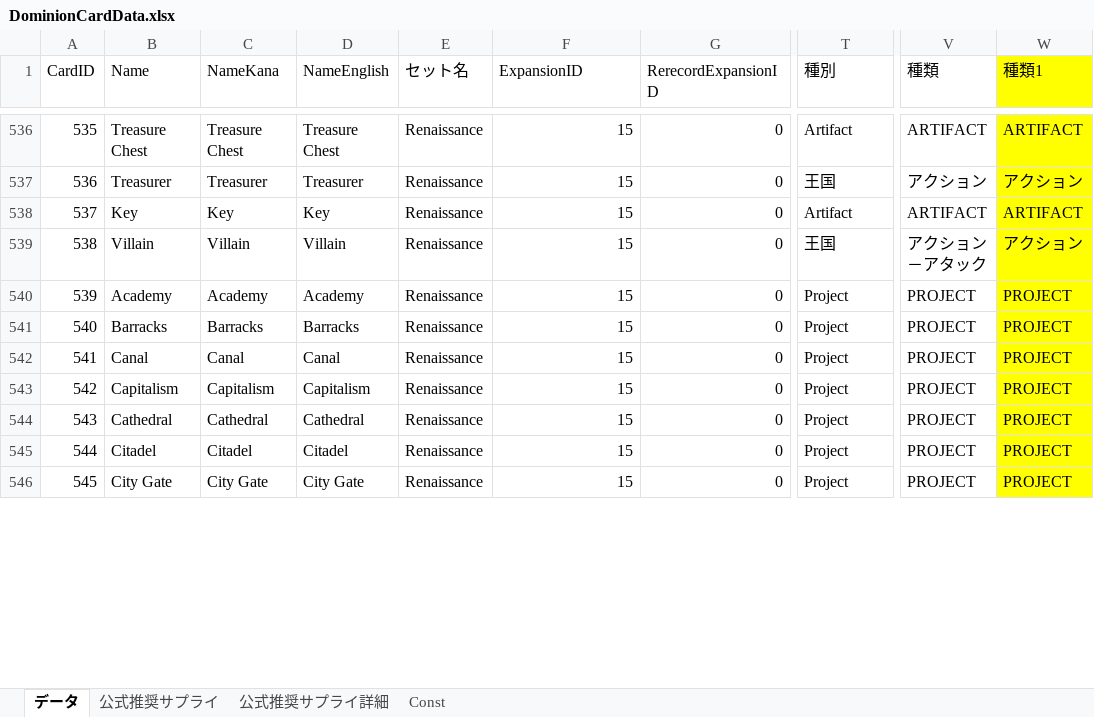
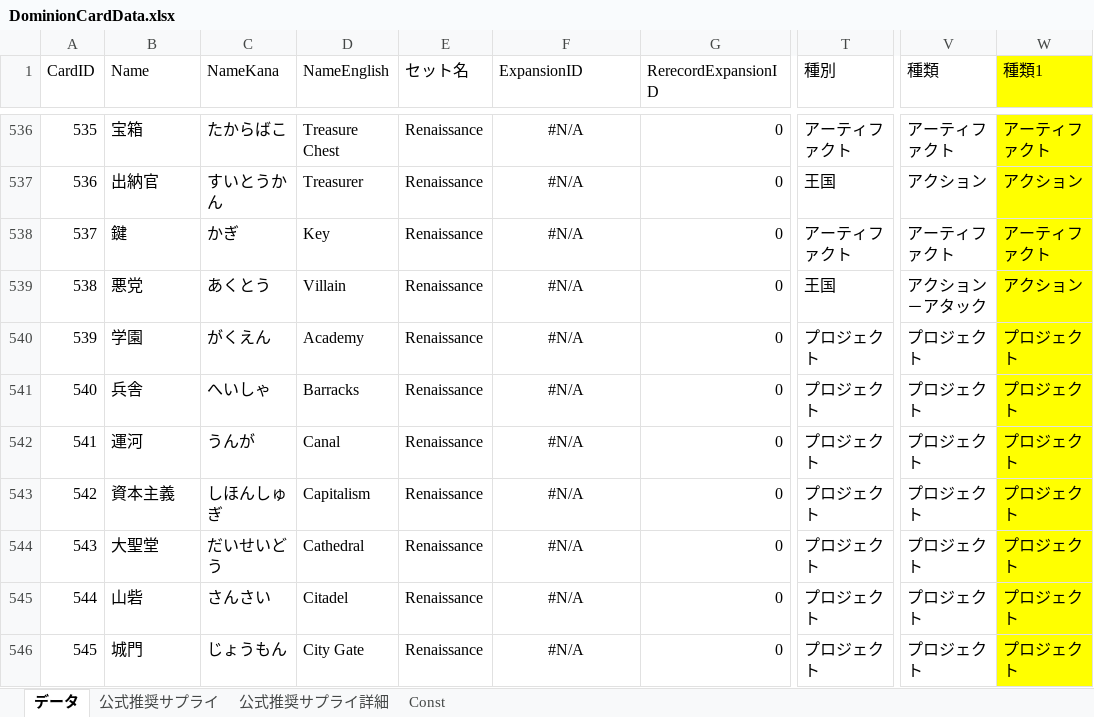
Before and after one commit to xxi-noxx/DominionRandomizer, an Excel workbook: RandomSelector/App_Data/DominionCardData.xlsx, sheet データ, drawn as a sheet; only a part is shown, gaps mark what is left out; values as stored, in another font and other column widths than the file's, no borders; the diff covers the shown part only; the diff names each change by its address in the sheet, - before the commit and + after, or states it on an @@ line.

```diff
--- a/RandomSelector/App_Data/DominionCardData.xlsx (sheet データ)
+++ b/RandomSelector/App_Data/DominionCardData.xlsx (sheet データ)
-B536 (Name): Treasure Chest
+B536 (Name): 宝箱
-C536 (NameKana): Treasure Chest
+C536 (NameKana): たからばこ
-F536:F546 (ExpansionID): 15
+F536:F546 (ExpansionID): #N/A
-F536:F546 alignment: right
+F536:F546 alignment: center
-T536 (種別): Artifact
+T536 (種別): アーティファクト
-V536 (種類): ARTIFACT
+V536 (種類): アーティファクト
-W536 (種類1): ARTIFACT
+W536 (種類1): アーティファクト
-B537 (Name): Treasurer
+B537 (Name): 出納官
-C537 (NameKana): Treasurer
+C537 (NameKana): すいとうかん
-B538 (Name): Key
+B538 (Name): 鍵
-C538 (NameKana): Key
+C538 (NameKana): かぎ
-T538 (種別): Artifact
+T538 (種別): アーティファクト
-V538 (種類): ARTIFACT
+V538 (種類): アーティファクト
-W538 (種類1): ARTIFACT
+W538 (種類1): アーティファクト
-B539 (Name): Villain
+B539 (Name): 悪党
-C539 (NameKana): Villain
+C539 (NameKana): あくとう
-B540 (Name): Academy
+B540 (Name): 学園
-C540 (NameKana): Academy
+C540 (NameKana): がくえん
-T540:T546 (種別): Project
+T540:T546 (種別): プロジェクト
-V540:V546 (種類): PROJECT
+V540:V546 (種類): プロジェクト
-W540:W546 (種類1): PROJECT
+W540:W546 (種類1): プロジェクト
-B541 (Name): Barracks
+B541 (Name): 兵舎
-C541 (NameKana): Barracks
+C541 (NameKana): へいしゃ
-B542 (Name): Canal
+B542 (Name): 運河
-C542 (NameKana): Canal
+C542 (NameKana): うんが
-B543 (Name): Capitalism
+B543 (Name): 資本主義
-C543 (NameKana): Capitalism
+C543 (NameKana): しほんしゅぎ
-B544 (Name): Cathedral
+B544 (Name): 大聖堂
-C544 (NameKana): Cathedral
+C544 (NameKana): だいせいどう
-B545 (Name): Citadel
+B545 (Name): 山砦
-C545 (NameKana): Citadel
+C545 (NameKana): さんさい
-B546 (Name): City Gate
+B546 (Name): 城門
-C546 (NameKana): City Gate
+C546 (NameKana): じょうもん
```
Also changed, not shown: 165 edited cells and cell formats elsewhere in this sheet, sheet Const, 2 other files.
